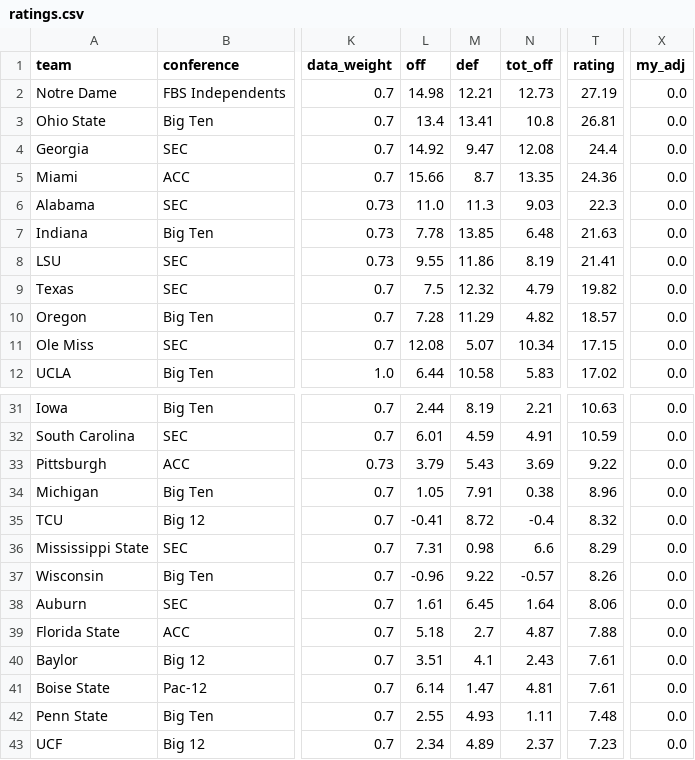
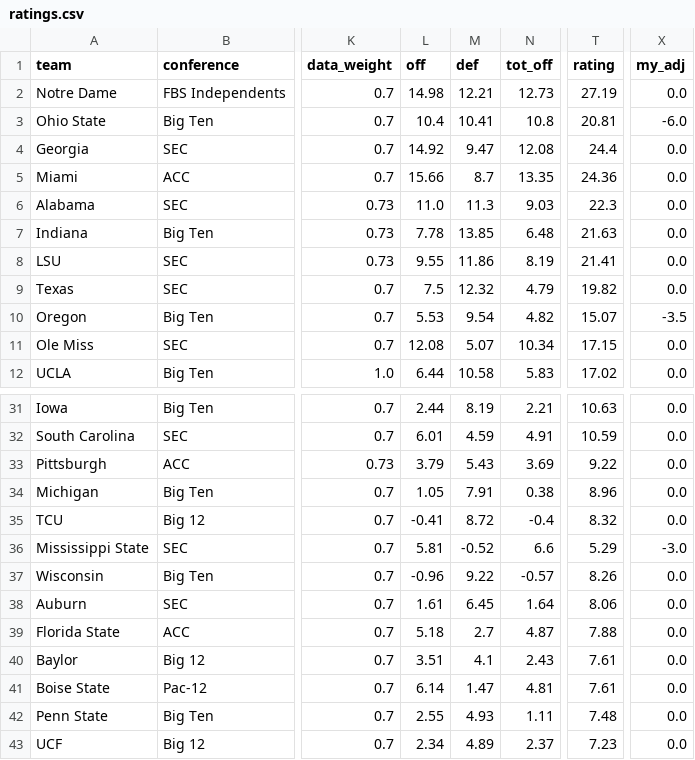
Before and after one commit to jschwich/cfb-model, a CSV file: docs/data/ratings.csv, drawn as a sheet; only a part is shown, gaps mark what is left out; the diff names each change by its address in the sheet, - before the commit and + after, or states it on an @@ line.

```diff
--- a/docs/data/ratings.csv
+++ b/docs/data/ratings.csv
-L3 (off): 13.4
+L3 (off): 10.4
-M3 (def): 13.41
+M3 (def): 10.41
-T3 (rating): 26.81
+T3 (rating): 20.81
-X3 (my_adj): 0.0
+X3 (my_adj): -6.0
-L10 (off): 7.28
+L10 (off): 5.53
-M10 (def): 11.29
+M10 (def): 9.54
-T10 (rating): 18.57
+T10 (rating): 15.07
-X10 (my_adj): 0.0
+X10 (my_adj): -3.5
-L36 (off): 7.31
+L36 (off): 5.81
-M36 (def): 0.98
+M36 (def): -0.52
-T36 (rating): 8.29
+T36 (rating): 5.29
-X36 (my_adj): 0.0
+X36 (my_adj): -3.0
```
Also changed, not shown: docs/data/games.csv, 3 other files.
